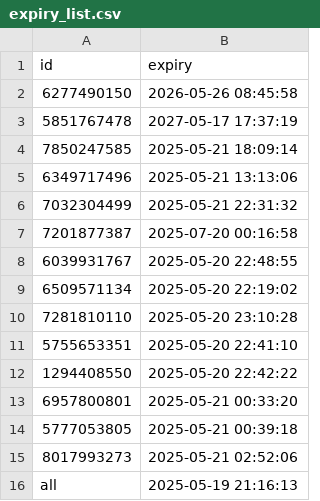
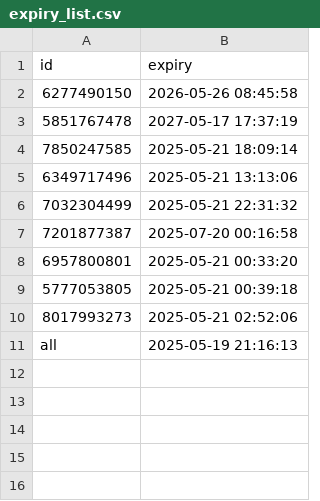
Before and after one commit to iamhers/Vortexcodes, a CSV file: expiry_list.csv, drawn as a sheet; the diff names each change by its address in the sheet, - before the commit and + after, or states it on an @@ line.

Commit message:
Update expiry_list.csv via bot

```diff
--- a/expiry_list.csv
+++ b/expiry_list.csv
-row 8: 6039931767 | 2025-05-20 22:48:55
-row 9: 6509571134 | 2025-05-20 22:19:02
-row 10: 7281810110 | 2025-05-20 23:10:28
-row 11: 5755653351 | 2025-05-20 22:41:10
-row 12: 1294408550 | 2025-05-20 22:42:22
```
